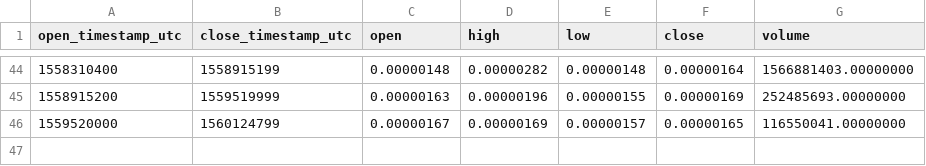
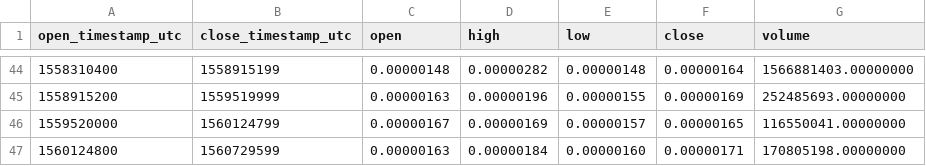
Before and after one commit to cryptobigbro/binance-DOCKBTC, a CSV file: binance-DOCKBTC-1w.csv, drawn as a sheet; only a part is shown, gaps mark what is left out.

```diff
--- a/binance-DOCKBTC-1w.csv
+++ b/binance-DOCKBTC-1w.csv
@@ -46 +46,2 @@ open_timestamp_utc,close_timestamp_utc,open,high,low,close,volume
 1559520000,1560124799,0.00000167,0.00000169,0.00000157,0.00000165,116550041.00000000
+1560124800,1560729599,0.00000163,0.00000184,0.00000160,0.00000171,170805198.00000000
```
Also changed, not shown: binance-DOCKBTC-1d.csv, binance-DOCKBTC-1h.csv.
